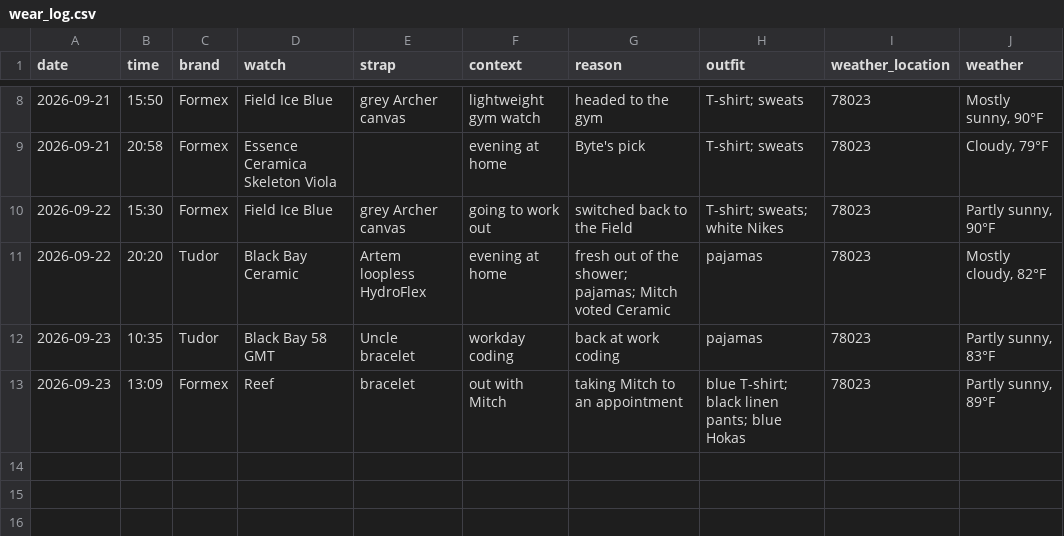
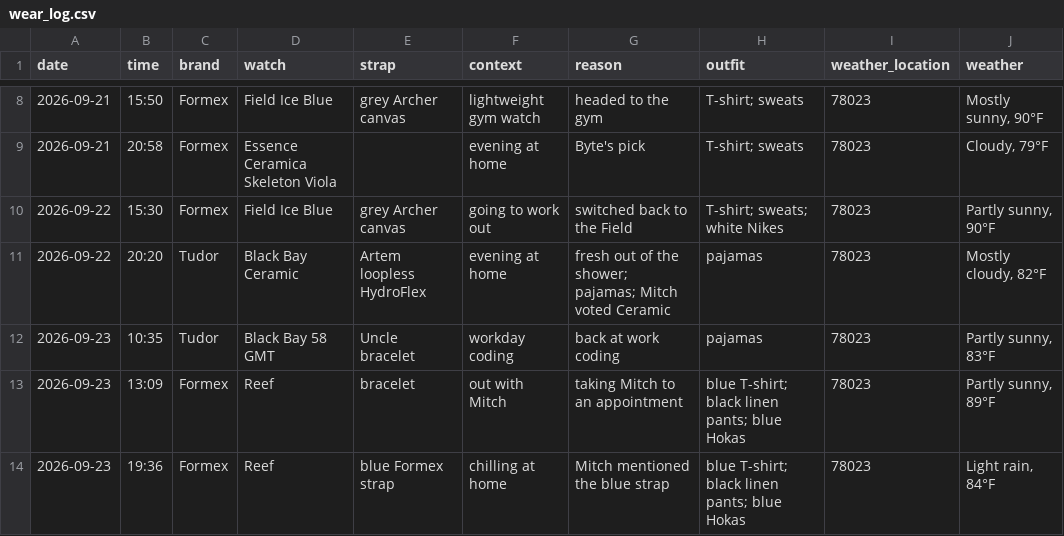
Before and after one commit to astidwell/Horology-Lab, a CSV file: data/wear_log.csv, drawn as a sheet; only a part is shown, gaps mark what is left out.

Commit message:
Log Formex Reef blue strap change

```diff
--- a/data/wear_log.csv
+++ b/data/wear_log.csv
@@ -13 +13,2 @@ date,time,brand,watch,strap,context,reason,outfit,weather_location,weather
 2026-09-23,13:09,Formex,Reef,"bracelet","out with Mitch","taking Mitch to an appointment","blue T-shirt; black linen pants; blue Hokas",78023,"Partly sunny, 89°F"
+2026-09-23,19:36,Formex,Reef,"blue Formex strap","chilling at home","Mitch mentioned the blue strap","blue T-shirt; black linen pants; blue Hokas",78023,"Light rain, 84°F"
```
